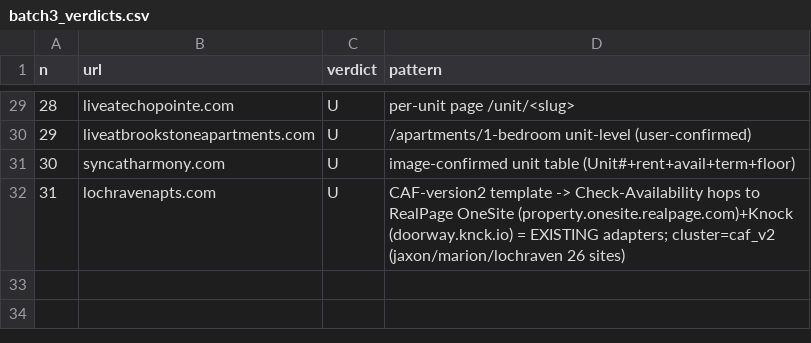
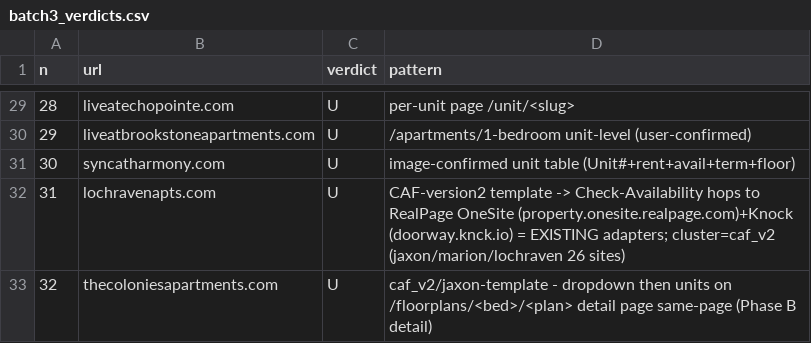
Before and after one commit to ashuchan/PropAi, a CSV file: investigations/2026-05-17-canary-iterate/artifacts/eyeball/batch3_verdicts.csv, drawn as a sheet; only a part is shown, gaps mark what is left out; the diff names each change by its address in the sheet, - before the commit and + after, or states it on an @@ line.

Commit message:
canary: eyeball batch3 #32 thecolonies U (caf_v2 detail-page pattern); cumulative 27U/5F of 32

```diff
--- a/investigations/2026-05-17-canary-iterate/artifacts/eyeball/batch3_verdicts.csv
+++ b/investigations/2026-05-17-canary-iterate/artifacts/eyeball/batch3_verdicts.csv
+row 33: 32 | thecoloniesapartments.com | U | caf_v2/jaxon-template - dropdown then units on /floorplans/<bed>/<plan> detail page same-page (Phase B detail)
```
